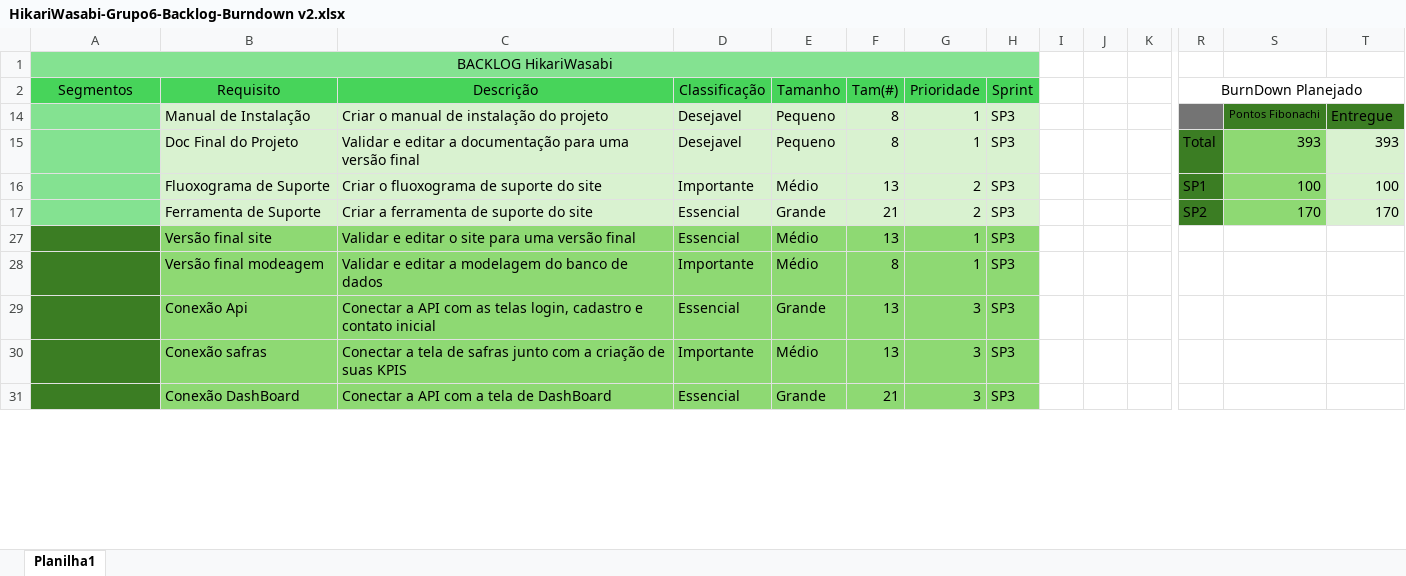
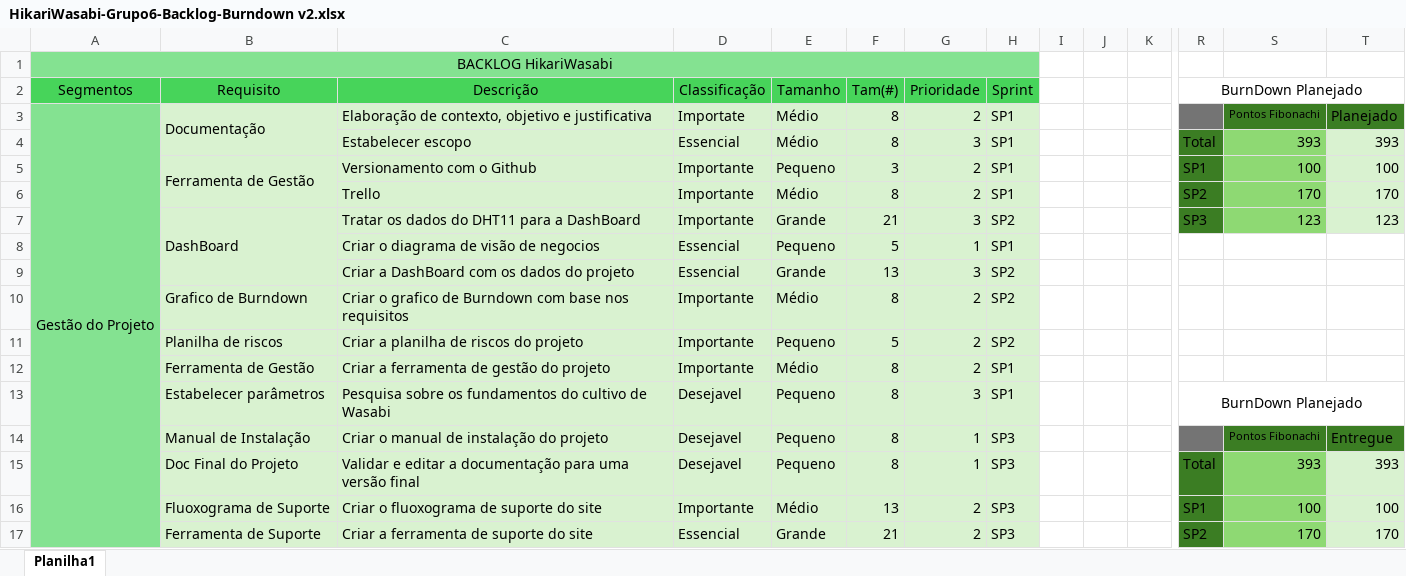
Before and after one commit to Hikari-Wasabi/Documentation, an Excel workbook: HikariWasabi-Grupo6-Backlog-Burndown v2.xlsx, sheet Planilha1, drawn as a sheet; only a part is shown, gaps mark what is left out; the shorter side is filled out with more unchanged rows; values as stored, in another font and other column widths than the file's, no borders; charts and pictures not drawn; rows hold the shown columns only; the diff covers the shown part only; the diff names each change by its address in the sheet, - before the commit and + after, or states it on an @@ line.

Commit message:
atualização arquivos documentação

```diff
--- a/HikariWasabi-Grupo6-Backlog-Burndown v2.xlsx (sheet Planilha1)
+++ b/HikariWasabi-Grupo6-Backlog-Burndown v2.xlsx (sheet Planilha1)
@@ row 3 unhidden: Gestão do Projeto | Documentação | Elaboração de contexto, objetivo e justificativa | Importate | Médio | 8 | 2 | SP1 |  |  |  |  | Pontos Fibonachi | Planejado @@
@@ row 4 unhidden:  |  | Estabelecer escopo | Essencial | Médio | 8 | 3 | SP1 |  |  |  | Total | 393 | 393 @@
@@ row 5 unhidden:  | Ferramenta de Gestão | Versionamento com o Github | Importante | Pequeno | 3 | 2 | SP1 |  |  |  | SP1 | 100 | 100 @@
@@ row 6 unhidden:  |  | Trello | Importante | Médio | 8 | 2 | SP1 |  |  |  | SP2 | 170 | 170 @@
@@ row 7 unhidden:  | DashBoard | Tratar os dados do DHT11 para a DashBoard | Importante | Grande | 21 | 3 | SP2 |  |  |  | SP3 | 123 | 123 @@
@@ row 8 unhidden:  |  | Criar o diagrama de visão de negocios | Essencial | Pequeno | 5 | 1 | SP1 @@
@@ row 9 unhidden:  |  | Criar a DashBoard com os dados do projeto | Essencial | Grande | 13 | 3 | SP2 @@
@@ row 10 unhidden:  | Grafico de Burndown | Criar o grafico de Burndown com base nos requisitos | Importante | Médio | 8 | 2 | SP2 @@
@@ row 11 unhidden:  | Planilha de riscos | Criar a planilha de riscos do projeto | Importante | Pequeno | 5 | 2 | SP2 @@
@@ row 12 unhidden:  | Ferramenta de Gestão | Criar a ferramenta de gestão do projeto | Importante | Médio | 8 | 2 | SP1 @@
@@ row 13 unhidden:  | Estabelecer parâmetros | Pesquisa sobre os fundamentos do cultivo de Wasabi | Desejavel | Pequeno | 8 | 3 | SP1 |  |  |  | BurnDown Planejado @@
```
Also changed, not shown: 1 added row and 13 hidden or unhidden rows elsewhere in this sheet, hidden cells, charts or pictures, 7 other files.
